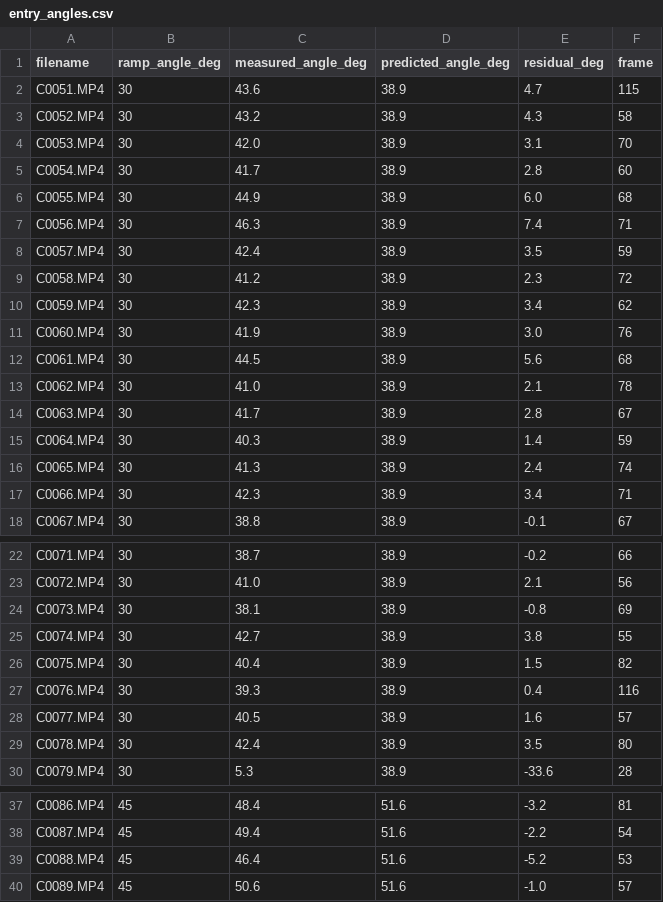
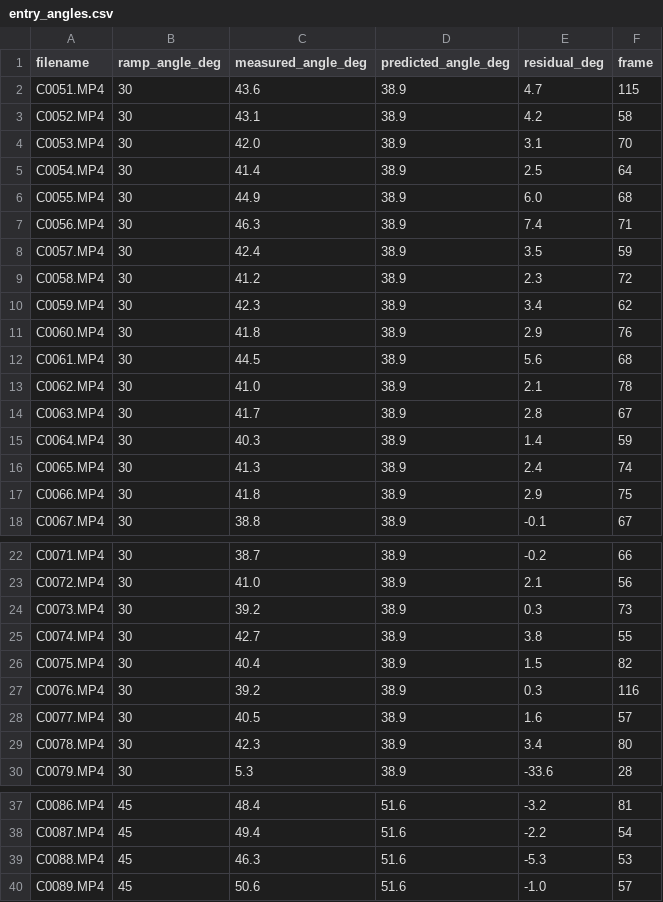
Before and after one commit to icosis/DroppedObjectsSimulation, a CSV file: data/entry_angles.csv, drawn as a sheet; only a part is shown, gaps mark what is left out; the diff covers the shown part only.

```diff
--- a/data/entry_angles.csv
+++ b/data/entry_angles.csv
@@ -2,5 +2,5 @@ filename,ramp_angle_deg,measured_angle_deg,predicted_angle_deg,residual_deg,fram
 C0051.MP4,30,43.6,38.9,4.7,115
-C0052.MP4,30,43.2,38.9,4.3,58
+C0052.MP4,30,43.1,38.9,4.2,58
 C0053.MP4,30,42.0,38.9,3.1,70
-C0054.MP4,30,41.7,38.9,2.8,60
+C0054.MP4,30,41.4,38.9,2.5,64
 C0055.MP4,30,44.9,38.9,6.0,68
@@ -10,3 +10,3 @@ C0058.MP4,30,41.2,38.9,2.3,72
 C0059.MP4,30,42.3,38.9,3.4,62
-C0060.MP4,30,41.9,38.9,3.0,76
+C0060.MP4,30,41.8,38.9,2.9,76
 C0061.MP4,30,44.5,38.9,5.6,68
@@ -16,3 +16,3 @@ C0064.MP4,30,40.3,38.9,1.4,59
 C0065.MP4,30,41.3,38.9,2.4,74
-C0066.MP4,30,42.3,38.9,3.4,71
+C0066.MP4,30,41.8,38.9,2.9,75
 C0067.MP4,30,38.8,38.9,-0.1,67
@@ -23,8 +23,8 @@ C0071.MP4,30,38.7,38.9,-0.2,66
 C0072.MP4,30,41.0,38.9,2.1,56
-C0073.MP4,30,38.1,38.9,-0.8,69
+C0073.MP4,30,39.2,38.9,0.3,73
 C0074.MP4,30,42.7,38.9,3.8,55
 C0075.MP4,30,40.4,38.9,1.5,82
-C0076.MP4,30,39.3,38.9,0.4,116
+C0076.MP4,30,39.2,38.9,0.3,116
 C0077.MP4,30,40.5,38.9,1.6,57
-C0078.MP4,30,42.4,38.9,3.5,80
+C0078.MP4,30,42.3,38.9,3.4,80
 C0079.MP4,30,5.3,38.9,-33.6,28
@@ -38,3 +38,3 @@ C0086.MP4,45,48.4,51.6,-3.2,81
 C0087.MP4,45,49.4,51.6,-2.2,54
-C0088.MP4,45,46.4,51.6,-5.2,53
+C0088.MP4,45,46.3,51.6,-5.3,53
 C0089.MP4,45,50.6,51.6,-1.0,57
```
Also changed, not shown: 4 edited cells elsewhere in this file, 3 other files.
